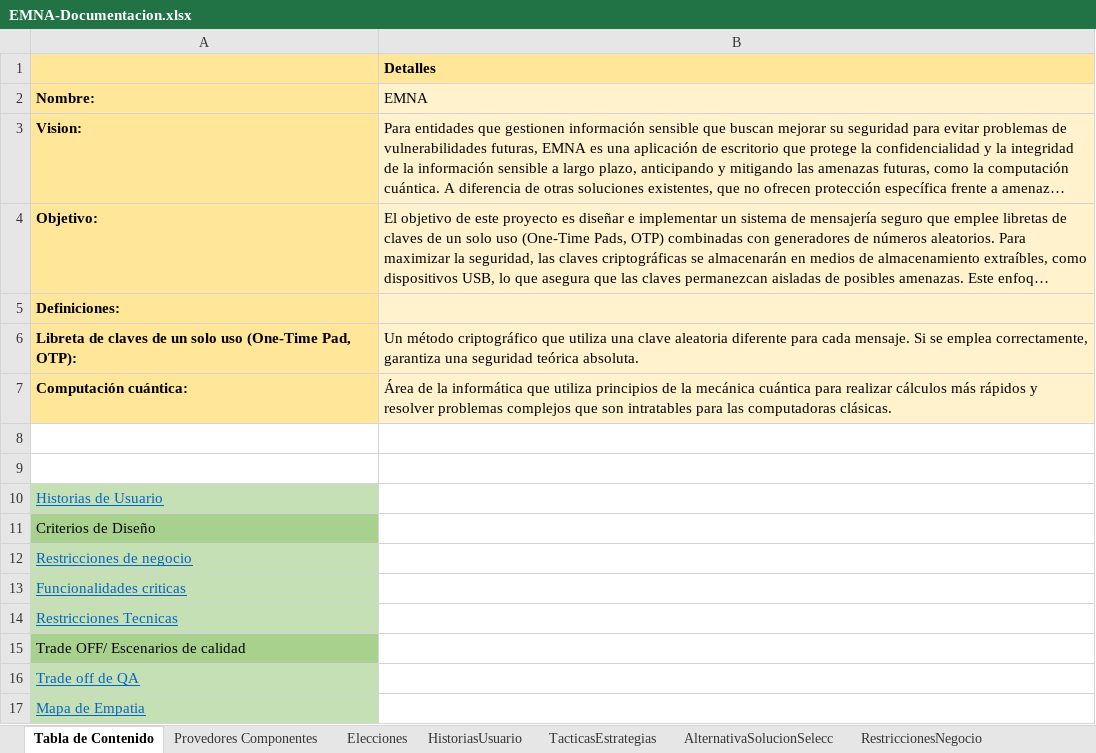
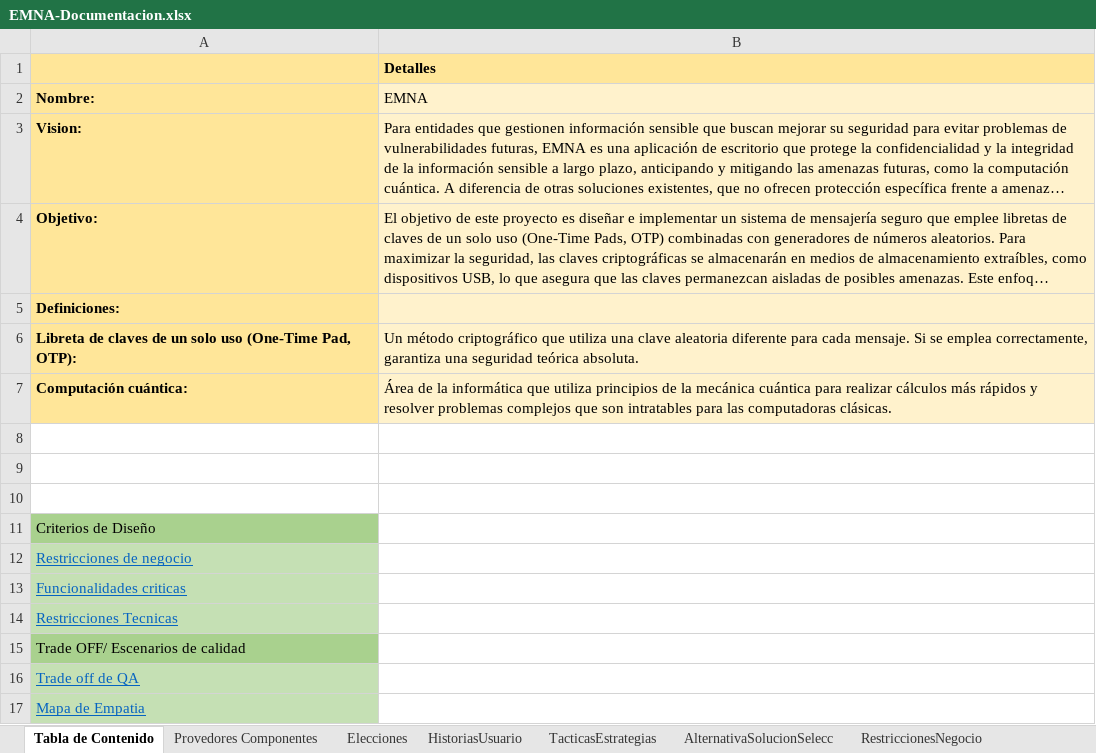
Before and after one commit to shesho22/IS2, an Excel workbook: ExtraClase/EMNA-Documentacion.xlsx, sheet Tabla de Contenido, drawn as a sheet; only a part is shown; long unchanged cells end in …; values as stored, in another font and other column widths than the file's, no borders; the diff names each change by its address in the sheet, - before the commit and + after, or states it on an @@ line.

```diff
--- a/ExtraClase/EMNA-Documentacion.xlsx (sheet Tabla de Contenido)
+++ b/ExtraClase/EMNA-Documentacion.xlsx (sheet Tabla de Contenido)
-A10 (Nombre:): Historias de Usuario
+A10 (Nombre:): (empty)
-A10 fill: #C5E0B4
+A10 fill: none
```
Also changed, not shown: sheet FuncionalidadesCriticas, sheet RestriccionesTecnicas, sheet Caracterizacion, charts or pictures, 1 other file.
